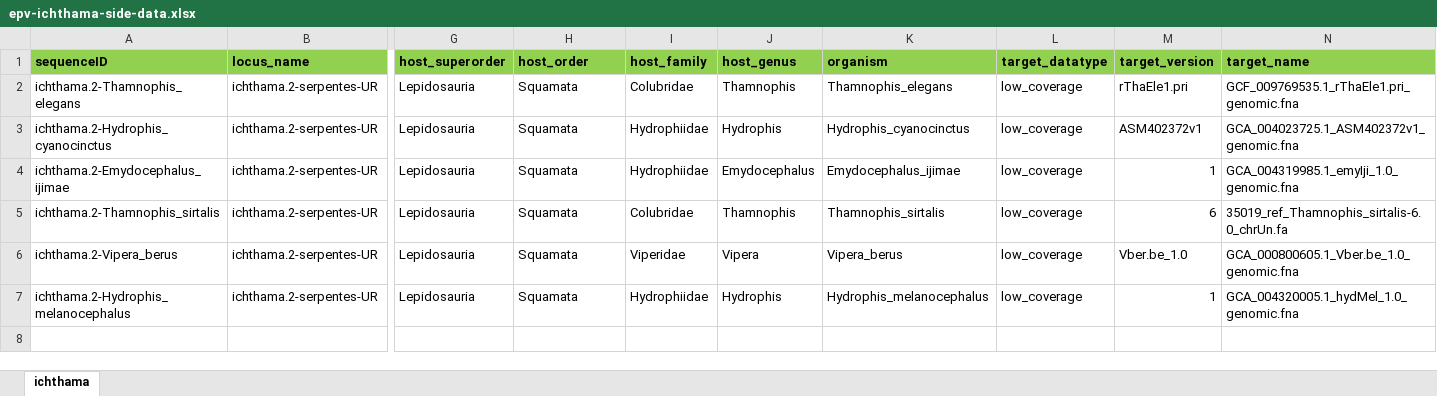
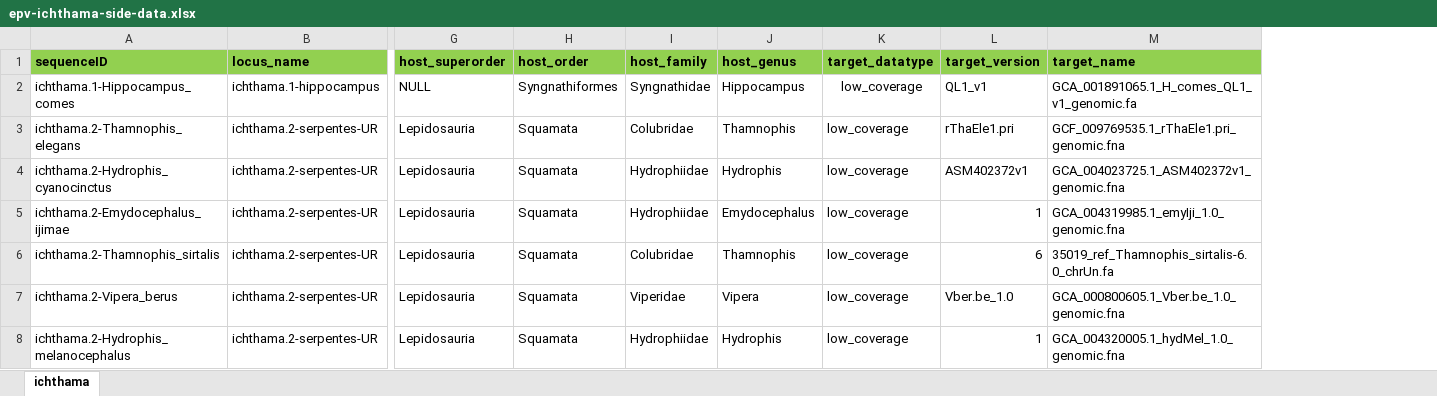
Before and after one commit to giffordlabcvr/Parvovirus-GLUE, an Excel workbook: tabular/eve/hamaparvovirinae/epv-ichthama-side-data.xlsx, sheet ichthama, drawn as a sheet; only a part is shown, gaps mark what is left out; values as stored, in another font and other column widths than the file's, no borders; removed rows and columns are numbered as before the commit, all else as after; rows hold the shown columns only; the diff names each change by its address in the sheet, - before the commit and + after, or states it on an @@ line.

```diff
--- a/tabular/eve/hamaparvovirinae/epv-ichthama-side-data.xlsx (sheet ichthama)
+++ b/tabular/eve/hamaparvovirinae/epv-ichthama-side-data.xlsx (sheet ichthama)
-column K (organism), rows 2-7: Thamnophis_elegans | Hydrophis_cyanocinctus | Emydocephalus_ijimae | Thamnophis_sirtalis | Vipera_berus | Hydrophis_melanocephalus
+row 2: ichthama.1-Hippocampus_comes | ichthama.1-hippocampus | NULL | Syngnathiformes | Syngnathidae | Hippocampus | low_coverage | QL1_v1 | GCA_001891065.1_H_comes_QL1_v1_genomic.fa
```
Also changed, not shown: tabular/eve/hamaparvovirinae/epv-ichthama-refseqs-side-data.xlsx, 11 other files.
